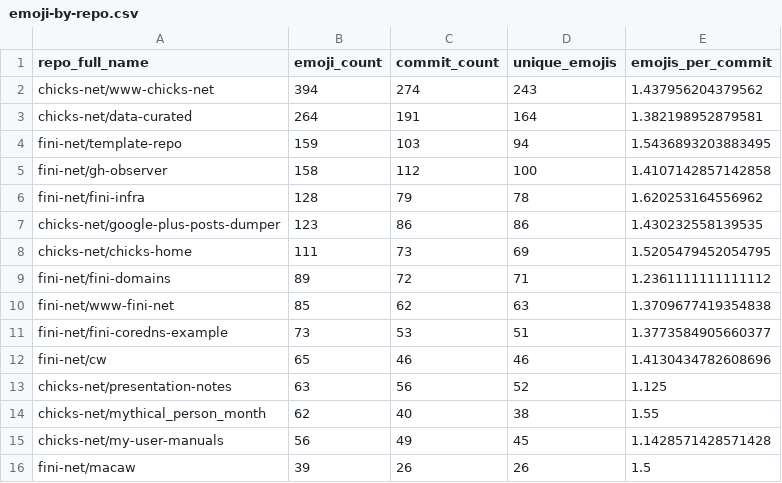
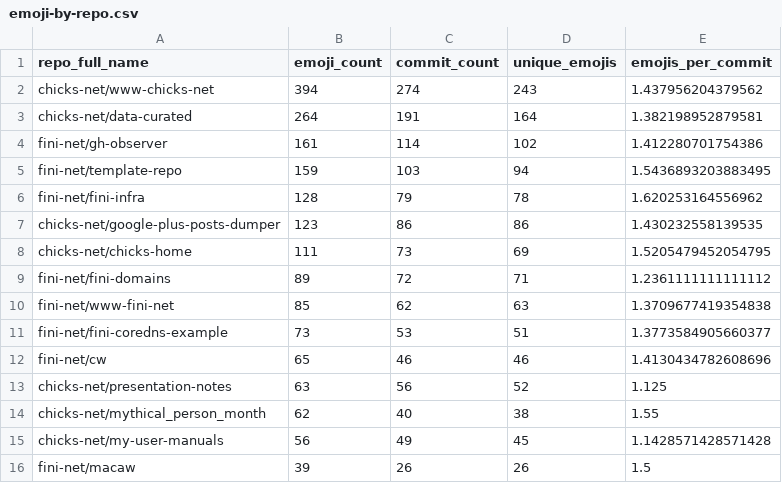
Before and after one commit to chicks-net/data-curated, a CSV file: individuals/chicks/github/commits-analysis/emoji-by-repo.csv, drawn as a sheet.

```diff
--- a/individuals/chicks/github/commits-analysis/emoji-by-repo.csv
+++ b/individuals/chicks/github/commits-analysis/emoji-by-repo.csv
@@ -3,4 +3,4 @@ chicks-net/www-chicks-net,394,274,243,1.437956204379562
 chicks-net/data-curated,264,191,164,1.382198952879581
+fini-net/gh-observer,161,114,102,1.412280701754386
 fini-net/template-repo,159,103,94,1.5436893203883495
-fini-net/gh-observer,158,112,100,1.4107142857142858
 fini-net/fini-infra,128,79,78,1.620253164556962
```
Also changed, not shown: individuals/chicks/github/commits-analysis/emoji-frequency.csv, individuals/chicks/github/commits-analysis/emoji-summary.csv, 14 other files.
